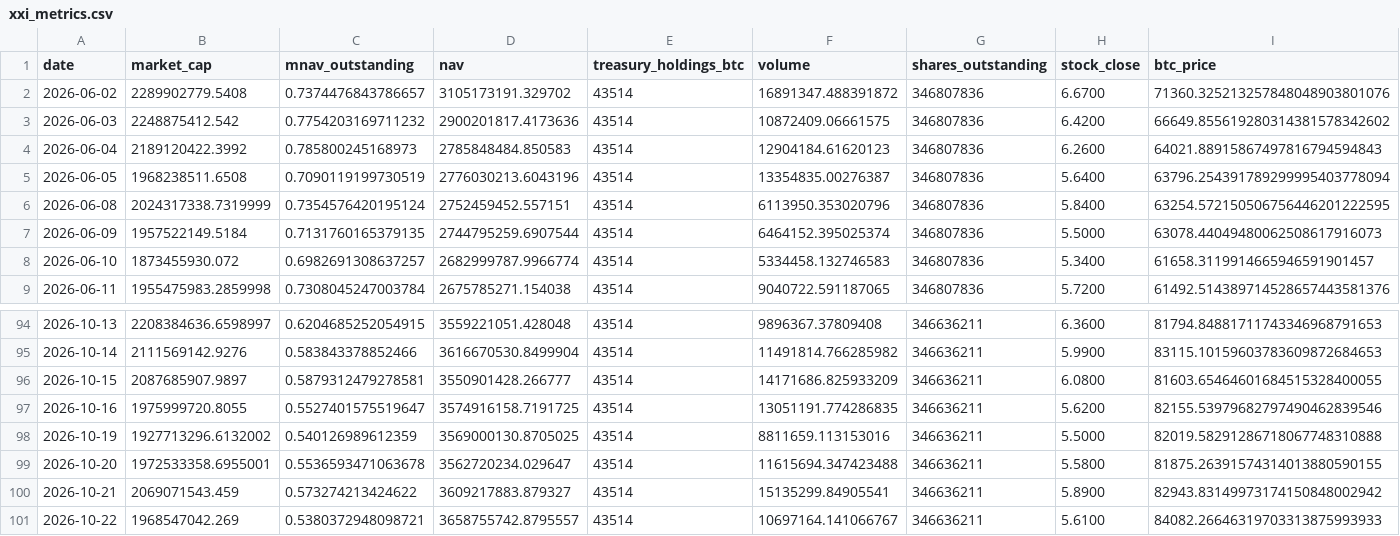
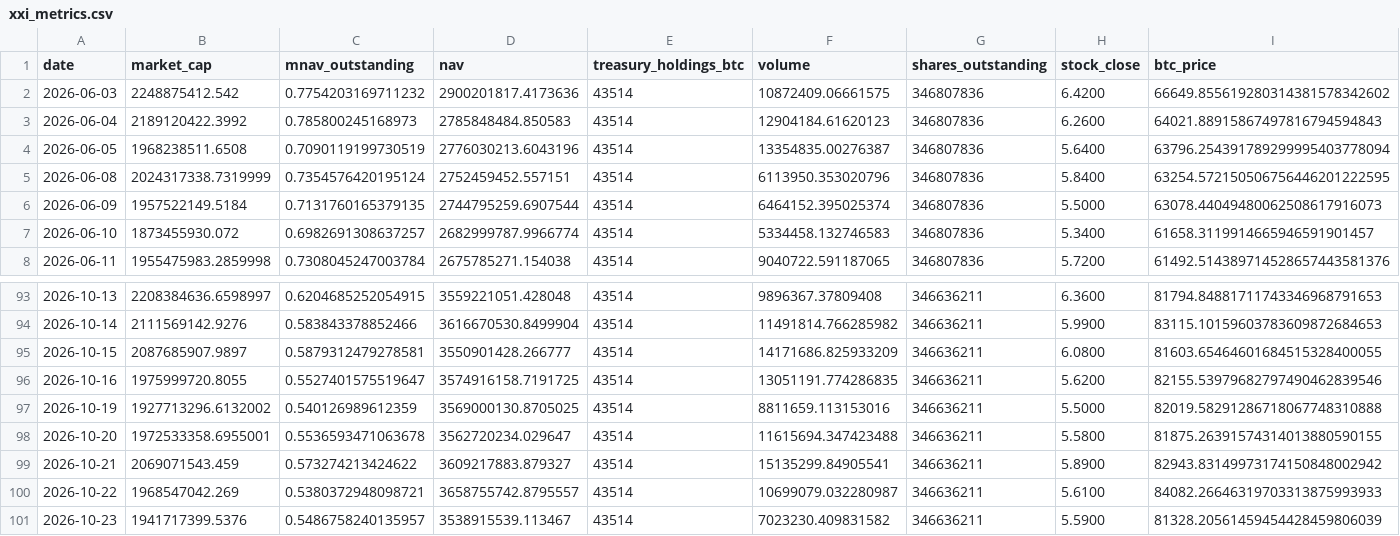
Before and after one commit to mcasto-cell/xxi-chart-builder, a CSV file: xxi_metrics.csv, drawn as a sheet; only a part is shown, gaps mark what is left out; removed rows and columns are numbered as before the commit, all else as after; rows hold the shown columns only; the diff names each change by its address in the sheet, - before the commit and + after, or states it on an @@ line.

```diff
--- a/xxi_metrics.csv
+++ b/xxi_metrics.csv
-row 2: 2026-06-02 | 2289902779.5408 | 0.7374476843786657 | 3105173191.329702 | 43514 | 16891347.488391872 | 346807836 | 6.6700 | 71360.325213257848048903801076
-F100 (volume): 10697164.141066767
+F100 (volume): 10699079.032280987
+row 101: 2026-10-23 | 1941717399.5376 | 0.5486758240135957 | 3538915539.113467 | 43514 | 7023230.409831582 | 346636211 | 5.5900 | 81328.20561459454428459806039
```
Also changed, not shown: 9 other files.
